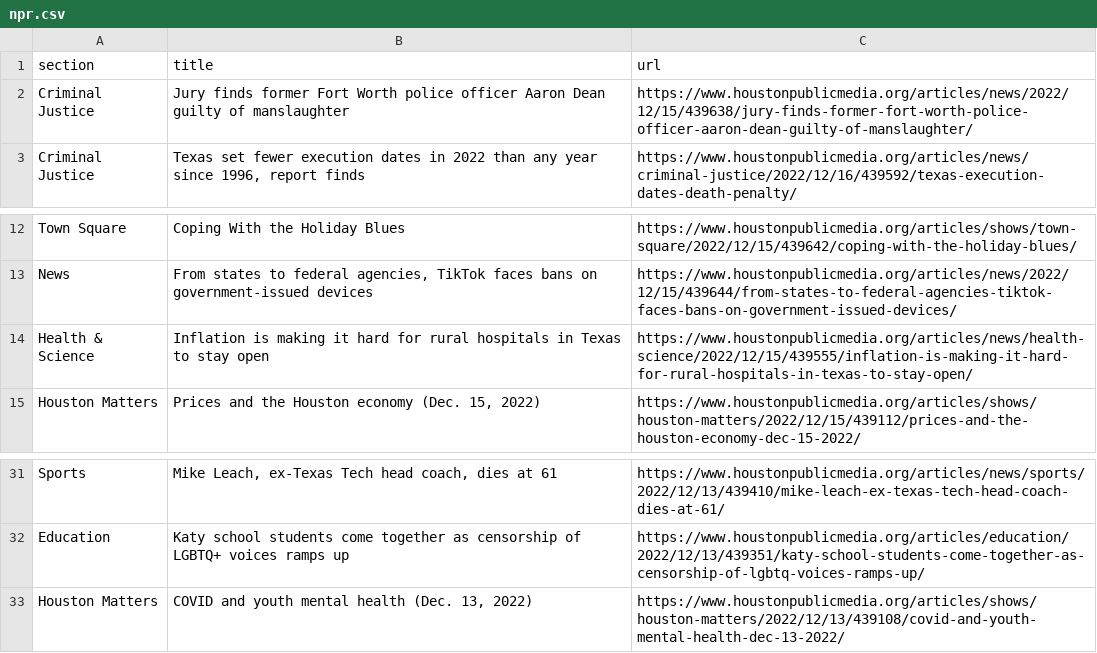
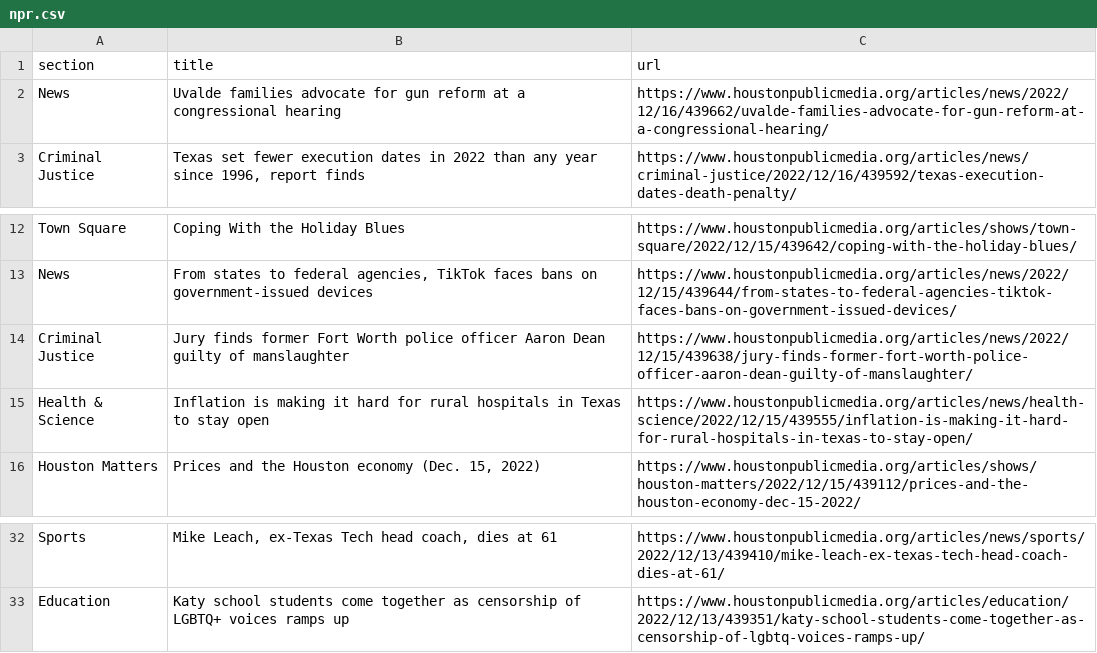
Before and after one commit to areenaarora/autoscrapper, a CSV file: npr.csv, drawn as a sheet; only a part is shown, gaps mark what is left out.

```diff
--- a/npr.csv
+++ b/npr.csv
@@ -1,3 +1,3 @@
 section,title,url
-Criminal Justice,Jury finds former Fort Worth police officer Aaron Dean guilty of manslaughter,https://www.houstonpublicmedia.org/articles/news/2022/12/15/439638/jury-finds-former-fort-worth-police-officer-aaron-dean-guilty-of-manslaughter/
+News,Uvalde families advocate for gun reform at a congressional hearing,https://www.houstonpublicmedia.org/articles/news/2022/12/16/439662/uvalde-families-advocate-for-gun-reform-at-a-congressional-hearing/
 Criminal Justice,"Texas set fewer execution dates in 2022 than any year since 1996, report finds",https://www.houstonpublicmedia.org/articles/news/criminal-justice/2022/12/16/439592/texas-execution-dates-death-penalty/
@@ -13,2 +13,3 @@ Town Square,Coping With the Holiday Blues,https://www.houstonpublicmedia.org/art
 News,"From states to federal agencies, TikTok faces bans on government-issued devices",https://www.houstonpublicmedia.org/articles/news/2022/12/15/439644/from-states-to-federal-agencies-tiktok-faces-bans-on-government-issued-devices/
+Criminal Justice,Jury finds former Fort Worth police officer Aaron Dean guilty of manslaughter,https://www.houstonpublicmedia.org/articles/news/2022/12/15/439638/jury-finds-former-fort-worth-police-officer-aaron-dean-guilty-of-manslaughter/
 Health & Science,Inflation is making it hard for rural hospitals in Texas to stay open,https://www.houstonpublicmedia.org/articles/news/health-science/2022/12/15/439555/inflation-is-making-it-hard-for-rural-hospitals-in-texas-to-stay-open/
@@ -32,2 +33 @@ Sports,"Mike Leach, ex-Texas Tech head coach, dies at 61",https://www.houstonpub
 Education,Katy school students come together as censorship of LGBTQ+ voices ramps up,https://www.houstonpublicmedia.org/articles/education/2022/12/13/439351/katy-school-students-come-together-as-censorship-of-lgbtq-voices-ramps-up/
-Houston Matters,"COVID and youth mental health (Dec. 13, 2022)",https://www.houstonpublicmedia.org/articles/shows/houston-matters/2022/12/13/439108/covid-and-youth-mental-health-dec-13-2022/
```
